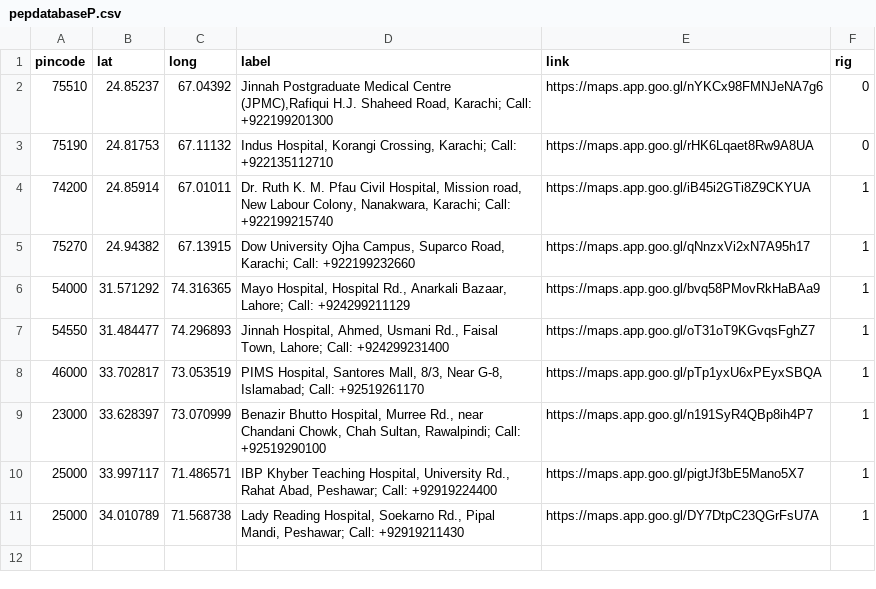
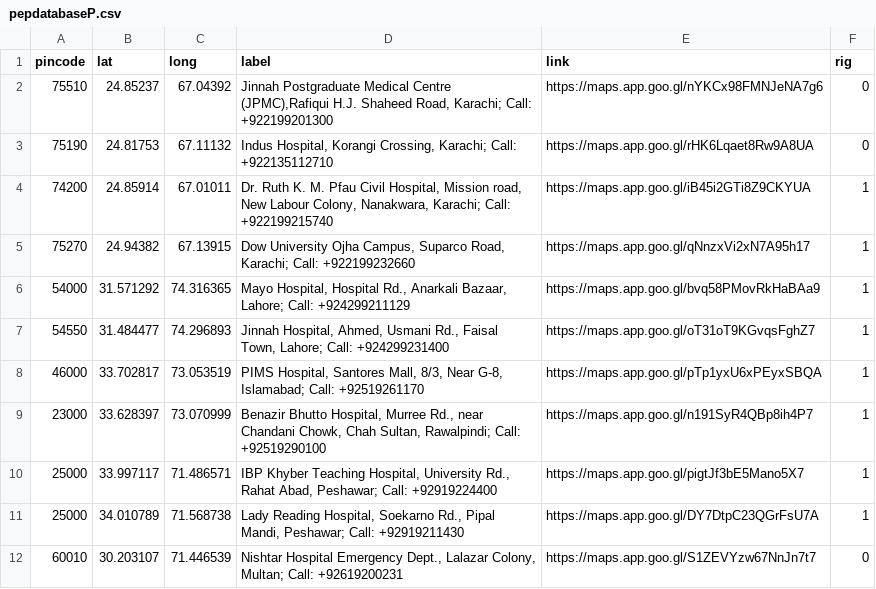
Before and after one commit to anyadoc/FRDattacks-India, a CSV file: pepdatabaseP.csv, drawn as a sheet; the diff names each change by its address in the sheet, - before the commit and + after, or states it on an @@ line.

Commit message:
Multan

```diff
--- a/pepdatabaseP.csv
+++ b/pepdatabaseP.csv
+row 12: 60010 | 30.203107 | 71.446539 | Nishtar Hospital Emergency Dept., Lalazar Colony, Multan; Call: +92619200231 | https://maps.app.goo.gl/S1ZEVYzw67NnJn7t7 | 0
```
